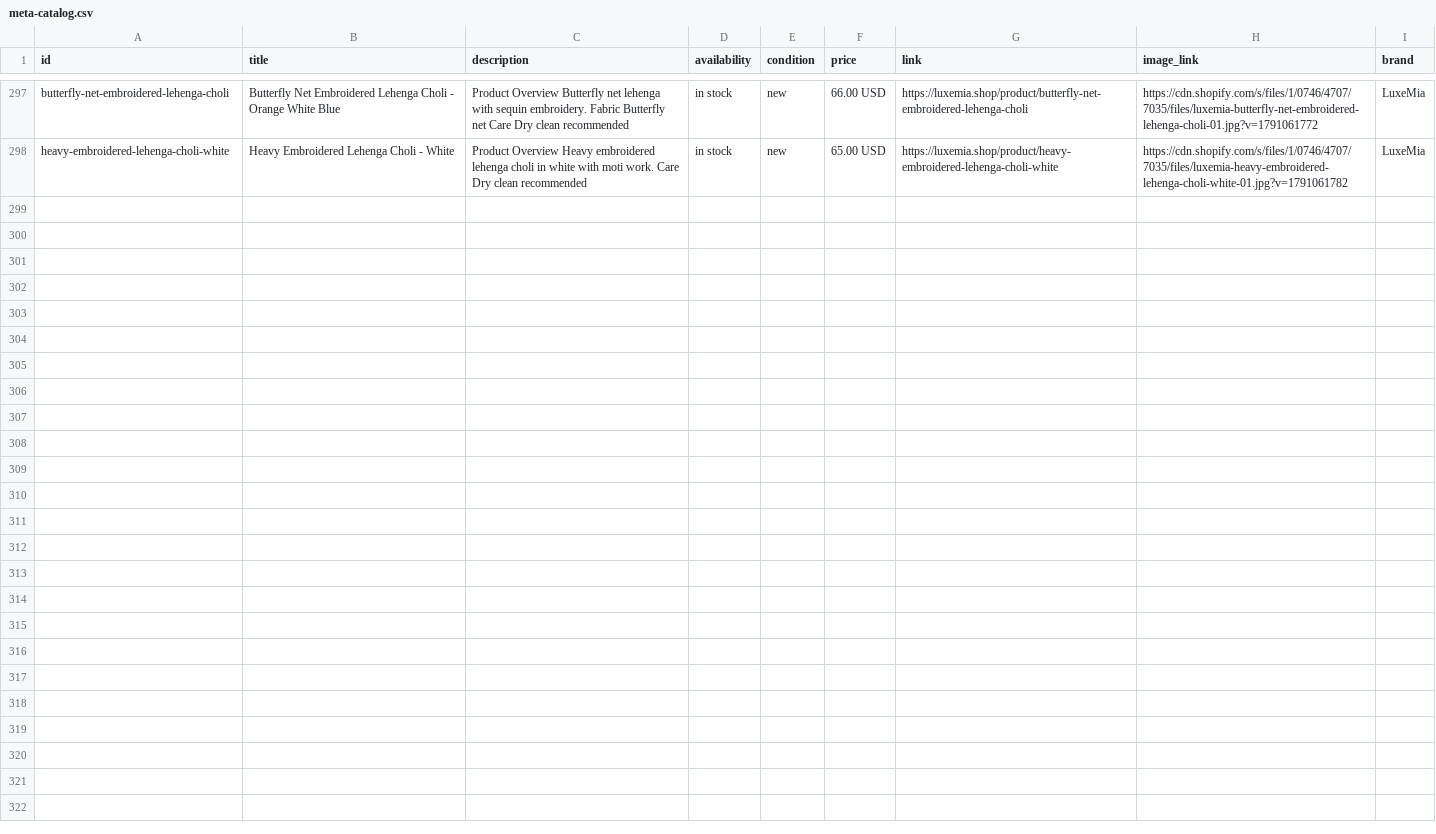
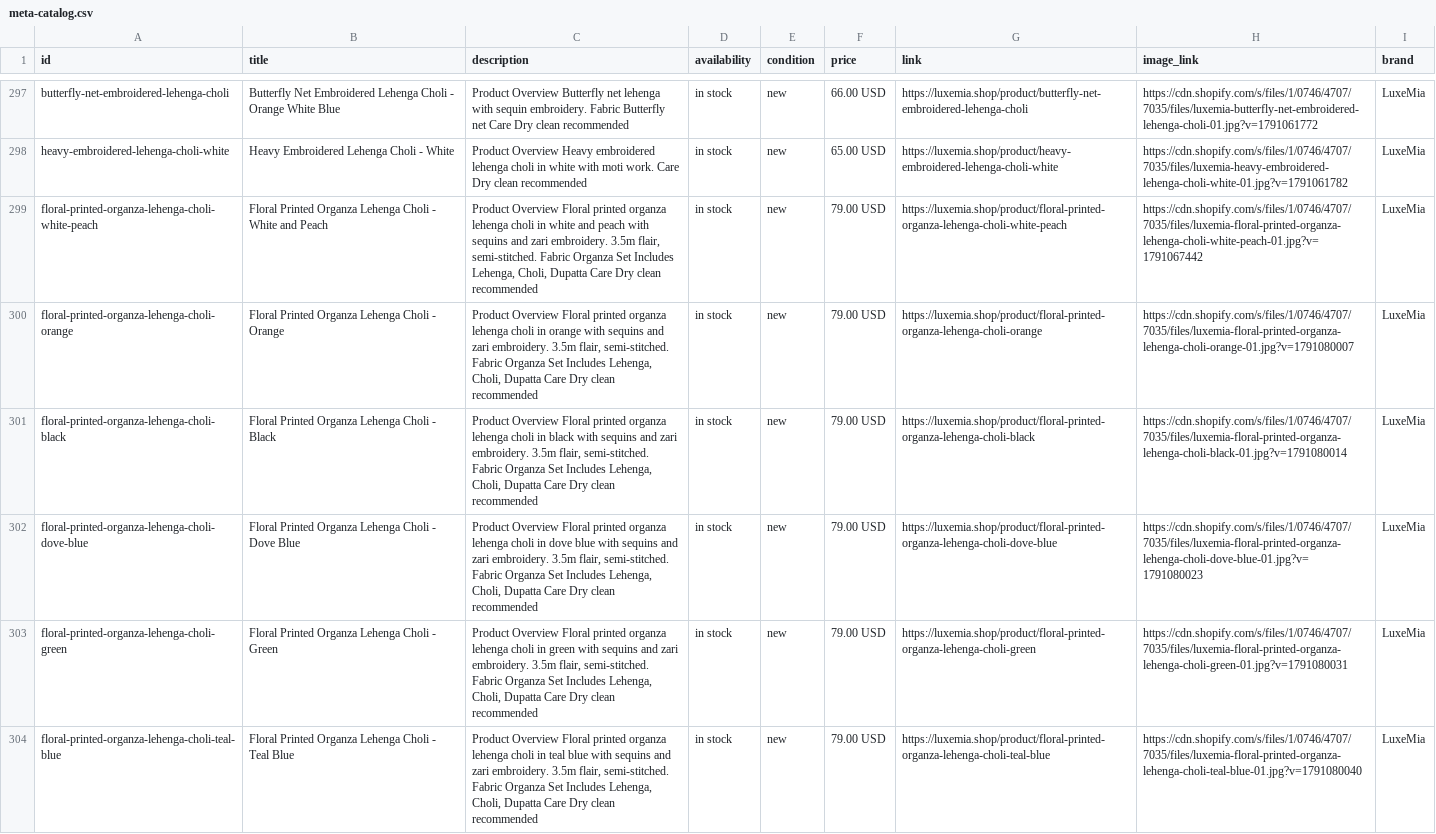
Before and after one commit to leylabernie/luxemiashop, a CSV file: public/feeds/meta-catalog.csv, drawn as a sheet; only a part is shown, gaps mark what is left out; the diff covers the shown part only.

```diff
--- a/public/feeds/meta-catalog.csv
+++ b/public/feeds/meta-catalog.csv
@@ -298 +298,7 @@ butterfly-net-embroidered-lehenga-choli,Butterfly Net Embroidered Lehenga Choli
 heavy-embroidered-lehenga-choli-white,Heavy Embroidered Lehenga Choli - White,Product Overview Heavy embroidered lehenga choli in white with moti work. Care Dry clean recommended,in stock,new,65.00 USD,https://luxemia.shop/product/heavy-embroidered-lehenga-choli-white,https://cdn.shopify.com/s/files/1/0746/4707/7035/files/luxemia-heavy-embroidered-lehenga-choli-white-01.jpg?v=1791061782,LuxeMia
+floral-printed-organza-lehenga-choli-white-peach,Floral Printed Organza Lehenga Choli - White and Peach,"Product Overview Floral printed organza lehenga choli in white and peach with sequins and zari embroidery. 3.5m flair, semi-stitched. Fabric Organza Set Includes Lehenga, Choli, Dupatta Care Dry clean recommended",in stock,new,79.00 USD,https://luxemia.shop/product/floral-printed-organza-lehenga-choli-white-peach,https://cdn.shopify.com/s/files/1/0746/4707/7035/files/luxemia-floral-printed-organza-lehenga-choli-white-peach-01.jpg?v=1791067442,LuxeMia
+floral-printed-organza-lehenga-choli-orange,Floral Printed Organza Lehenga Choli - Orange,"Product Overview Floral printed organza lehenga choli in orange with sequins and zari embroidery. 3.5m flair, semi-stitched. Fabric Organza Set Includes Lehenga, Choli, Dupatta Care Dry clean recommended",in stock,new,79.00 USD,https://luxemia.shop/product/floral-printed-organza-lehenga-choli-orange,https://cdn.shopify.com/s/files/1/0746/4707/7035/files/luxemia-floral-printed-organza-lehenga-choli-orange-01.jpg?v=1791080007,LuxeMia
+floral-printed-organza-lehenga-choli-black,Floral Printed Organza Lehenga Choli - Black,"Product Overview Floral printed organza lehenga choli in black with sequins and zari embroidery. 3.5m flair, semi-stitched. Fabric Organza Set Includes Lehenga, Choli, Dupatta Care Dry clean recommended",in stock,new,79.00 USD,https://luxemia.shop/product/floral-printed-organza-lehenga-choli-black,https://cdn.shopify.com/s/files/1/0746/4707/7035/files/luxemia-floral-printed-organza-lehenga-choli-black-01.jpg?v=1791080014,LuxeMia
+floral-printed-organza-lehenga-choli-dove-blue,Floral Printed Organza Lehenga Choli - Dove Blue,"Product Overview Floral printed organza lehenga choli in dove blue with sequins and zari embroidery. 3.5m flair, semi-stitched. Fabric Organza Set Includes Lehenga, Choli, Dupatta Care Dry clean recommended",in stock,new,79.00 USD,https://luxemia.shop/product/floral-printed-organza-lehenga-choli-dove-blue,https://cdn.shopify.com/s/files/1/0746/4707/7035/files/luxemia-floral-printed-organza-lehenga-choli-dove-blue-01.jpg?v=1791080023,LuxeMia
+floral-printed-organza-lehenga-choli-green,Floral Printed Organza Lehenga Choli - Green,"Product Overview Floral printed organza lehenga choli in green with sequins and zari embroidery. 3.5m flair, semi-stitched. Fabric Organza Set Includes Lehenga, Choli, Dupatta Care Dry clean recommended",in stock,new,79.00 USD,https://luxemia.shop/product/floral-printed-organza-lehenga-choli-green,https://cdn.shopify.com/s/files/1/0746/4707/7035/files/luxemia-floral-printed-organza-lehenga-choli-green-01.jpg?v=1791080031,LuxeMia
+floral-printed-organza-lehenga-choli-teal-blue,Floral Printed Organza Lehenga Choli - Teal Blue,"Product Overview Floral printed organza lehenga choli in teal blue with sequins and zari embroidery. 3.5m flair, semi-stitched. Fabric Organza Set Includes Lehenga, Choli, Dupatta Care Dry clean recommended",in stock,new,79.00 USD,https://luxemia.shop/product/floral-printed-organza-lehenga-choli-teal-blue,https://cdn.shopify.com/s/files/1/0746/4707/7035/files/luxemia-floral-printed-organza-lehenga-choli-teal-blue-01.jpg?v=1791080040,LuxeMia
```
Also changed, not shown: 5 added rows elsewhere in this file, 1 other file.
